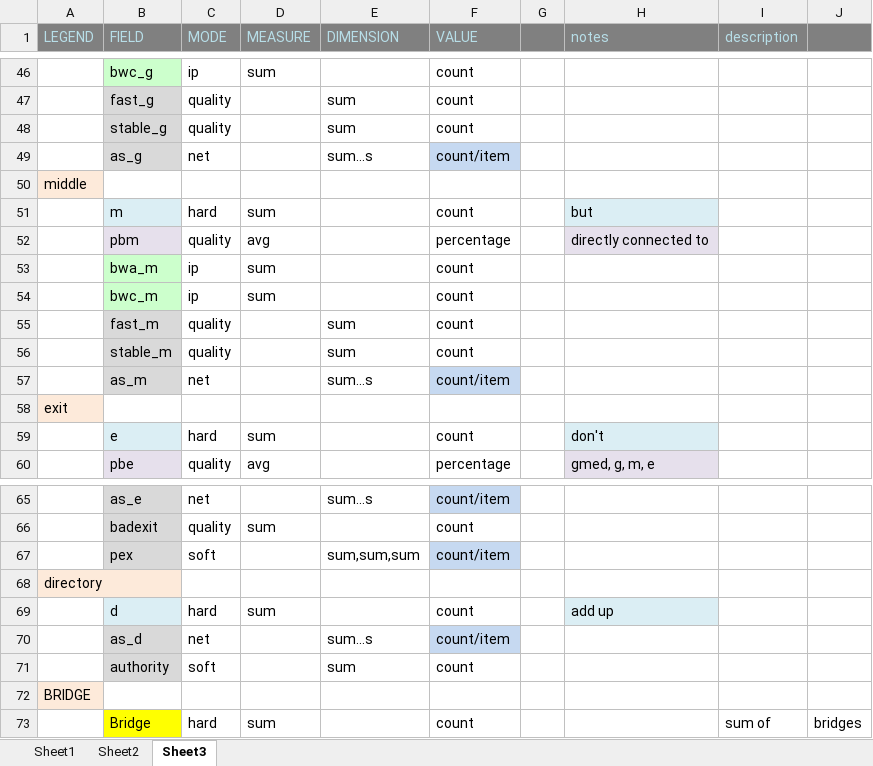
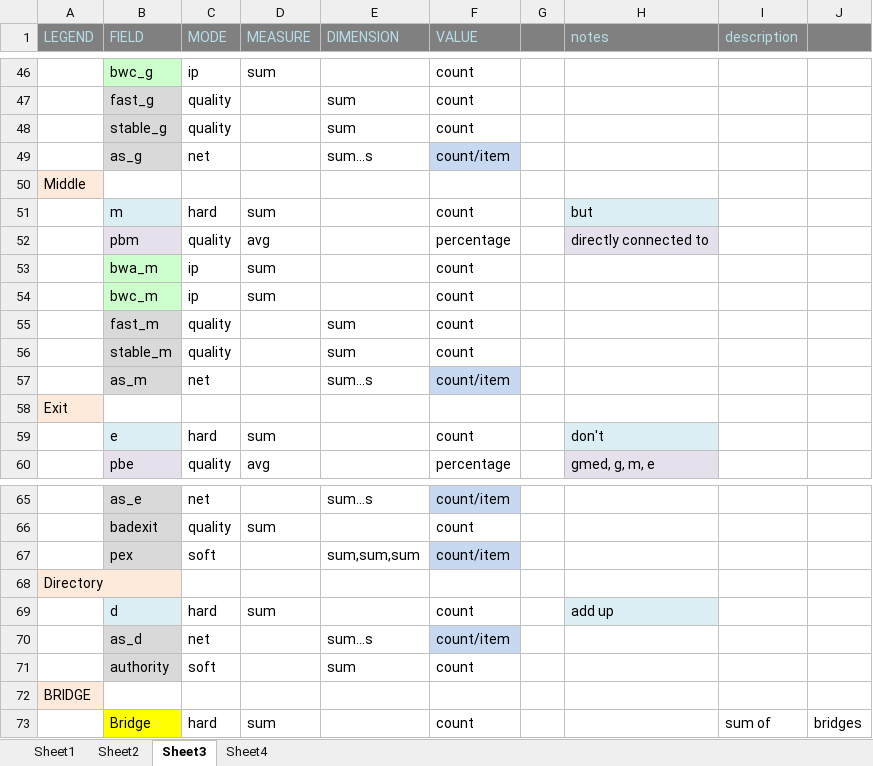
Before and after one commit to tomlurge/visionion, an Excel workbook: visOgram.xlsx, sheet Sheet3, drawn as a sheet; only a part is shown, gaps mark what is left out; values as stored, in another font and other column widths than the file's, no borders; the diff covers the shown part only; the diff names each change by its address in the sheet, - before the commit and + after, or states it on an @@ line.

Commit message:
new aggregation stretegy on excel sheet 4

```diff
--- a/visOgram.xlsx (sheet Sheet3)
+++ b/visOgram.xlsx (sheet Sheet3)
+sheet tab: Sheet4
-A50 (LEGEND): middle
+A50 (LEGEND): Middle
-A58 (LEGEND): exit
+A58 (LEGEND): Exit
-A68 (LEGEND): directory
+A68 (LEGEND): Directory
```
Also changed, not shown: 2 removed rows, 3 edited cells and cell formats elsewhere in this sheet, sheet Sheet2.
